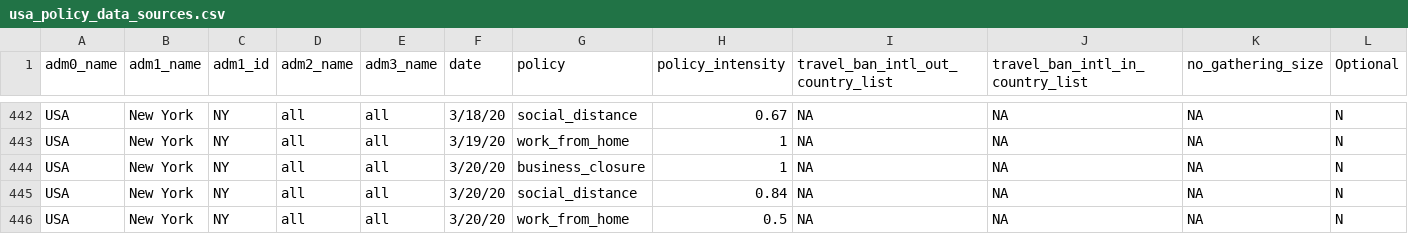
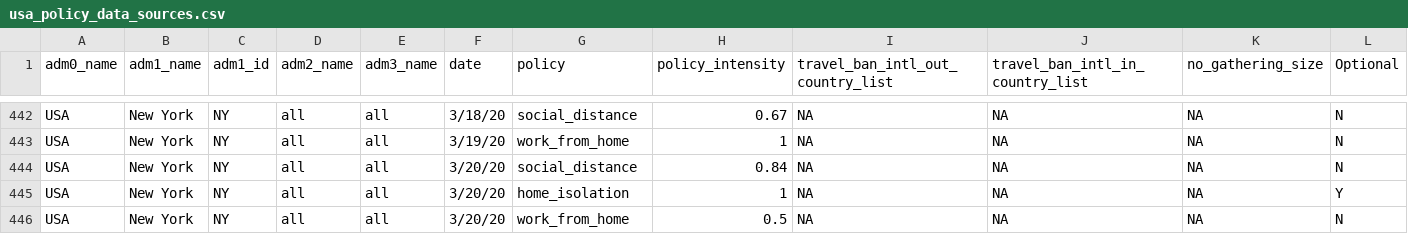
Before and after one commit to Global-Policy-Lab/gpl-covid, a CSV file: data/raw/usa/usa_policy_data_sources.csv, drawn as a sheet; only a part is shown, gaps mark what is left out; removed rows and columns are numbered as before the commit, all else as after; rows hold the shown columns only; the diff covers the shown part only; the diff names each change by its address in the sheet, - before the commit and + after, or states it on an @@ line.

Commit message:
Update usa_policy_data_sources.csv
added a few new policies

```diff
--- a/data/raw/usa/usa_policy_data_sources.csv
+++ b/data/raw/usa/usa_policy_data_sources.csv
-row 444: USA | New York | NY | all | all | 3/20/20 | business_closure | 1 | NA | NA | NA | N
+row 445: USA | New York | NY | all | all | 3/20/20 | home_isolation | 1 | NA | NA | NA | Y
```
Also changed, not shown: 2 added rows and 1 edited cell elsewhere in this file.
